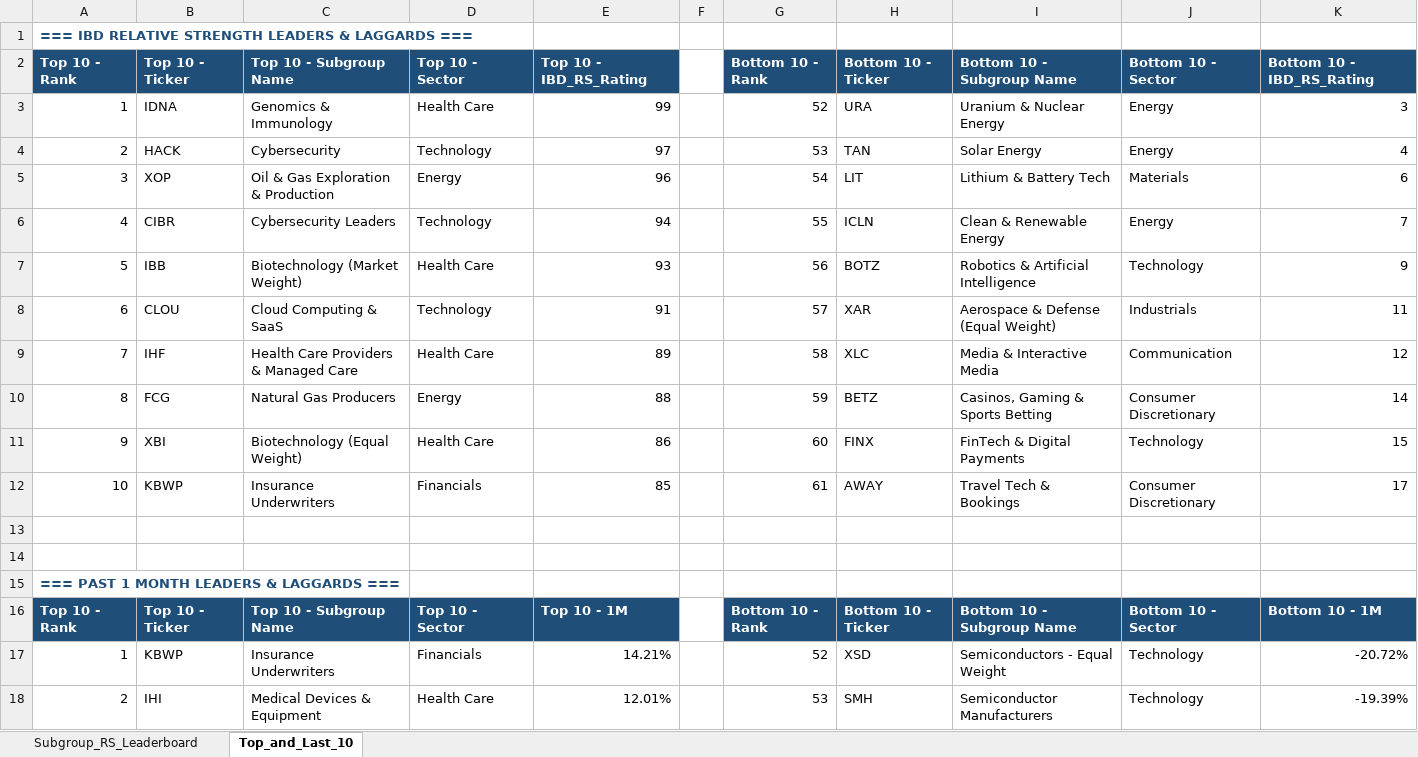
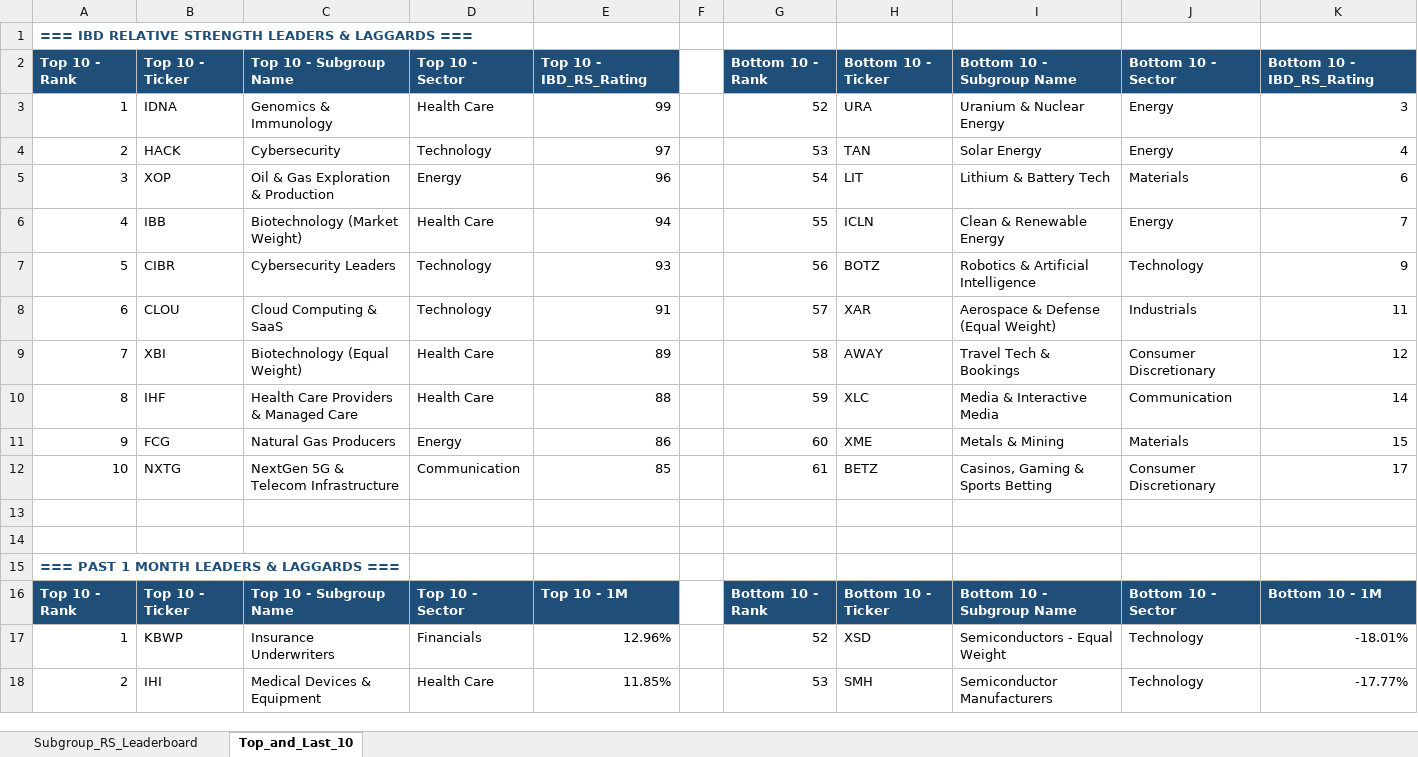
Before and after one commit to Jamesssurfer/SubGroup-Tracker, an Excel workbook: Subgroup_RS_Leaderboard.xlsx, sheet Top_and_Last_10, drawn as a sheet; only a part is shown; values as stored, in another font and other column widths than the file's, no borders; formulas without a stored value are shown as written; the diff covers the shown part only; the diff names each change by its address in the sheet, - before the commit and + after, or states it on an @@ line.

```diff
--- a/Subgroup_RS_Leaderboard.xlsx (sheet Top_and_Last_10)
+++ b/Subgroup_RS_Leaderboard.xlsx (sheet Top_and_Last_10)
-B6: CIBR
+B6: IBB
-C6: Cybersecurity Leaders
+C6: Biotechnology (Market Weight)
-D6: Technology
+D6: Health Care
-B7: IBB
+B7: CIBR
-C7: Biotechnology (Market Weight)
+C7: Cybersecurity Leaders
-D7: Health Care
+D7: Technology
-B9: IHF
+B9: XBI
-C9: Health Care Providers & Managed Care
+C9: Biotechnology (Equal Weight)
-H9: XLC
+H9: AWAY
-I9: Media & Interactive Media
+I9: Travel Tech & Bookings
-J9: Communication
+J9: Consumer Discretionary
-B10: FCG
+B10: IHF
-C10: Natural Gas Producers
+C10: Health Care Providers & Managed Care
-D10: Energy
+D10: Health Care
-H10: BETZ
+H10: XLC
-I10: Casinos, Gaming & Sports Betting
+I10: Media & Interactive Media
-J10: Consumer Discretionary
+J10: Communication
-B11: XBI
+B11: FCG
-C11: Biotechnology (Equal Weight)
+C11: Natural Gas Producers
-D11: Health Care
+D11: Energy
-H11: FINX
+H11: XME
-I11: FinTech & Digital Payments
+I11: Metals & Mining
-J11: Technology
+J11: Materials
-B12: KBWP
+B12: NXTG
-C12: Insurance Underwriters
+C12: NextGen 5G & Telecom Infrastructure
-D12: Financials
+D12: Communication
-H12: AWAY
+H12: BETZ
-I12: Travel Tech & Bookings
+I12: Casinos, Gaming & Sports Betting
-E17: 14.21%
+E17: 12.96%
-K17: -20.72%
+K17: -18.01%
-E18: 12.01%
+E18: 11.85%
-K18: -19.39%
+K18: -17.77%
```
Also changed, not shown: 11 added rows, 11 removed rows and 142 edited cells elsewhere in this sheet, sheet Subgroup_RS_Leaderboard.
